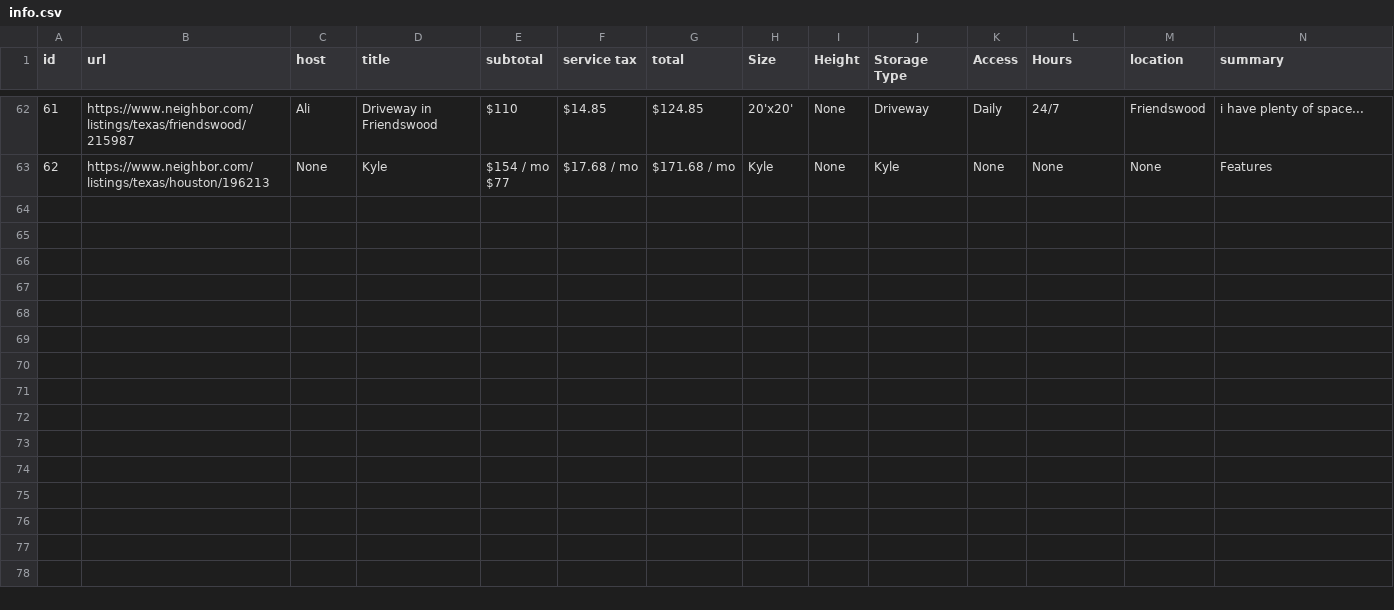
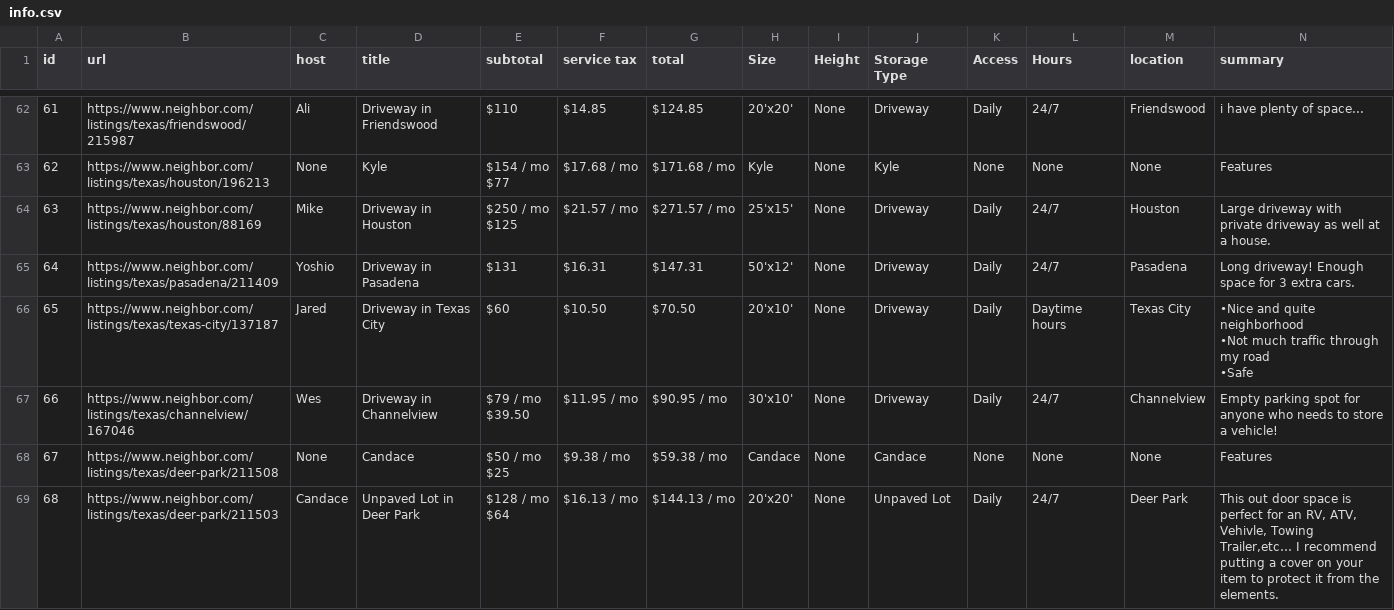
Before and after one commit to tactlabs/cpu-intensive-neighbour-scrapper, a CSV file: info.csv, drawn as a sheet; only a part is shown, gaps mark what is left out; rows hold the shown columns only; ↵ is a line break in a cell; the diff names each change by its address in the sheet, - before the commit and + after, or states it on an @@ line.

```diff
--- a/info.csv
+++ b/info.csv
+row 64: 63 | https://www.neighbor.com/listings/texas/houston/88169 | Mike | Driveway in Houston | $250 / mo ↵ $125 | $21.57 / mo | $271.57 / mo | 25'x15' | None | Driveway | Daily | 24/7 | Houston | Large driveway with private driveway as well at a house.
+row 65: 64 | https://www.neighbor.com/listings/texas/pasadena/211409 | Yoshio | Driveway in Pasadena | $131 | $16.31 | $147.31 | 50'x12' | None | Driveway | Daily | 24/7 | Pasadena | Long driveway! Enough space for 3 extra cars.
+row 66: 65 | https://www.neighbor.com/listings/texas/texas-city/137187 | Jared | Driveway in Texas City | $60 | $10.50 | $70.50 | 20'x10' | None | Driveway | Daily | Daytime hours | Texas City | •Nice and quite neighborhood ↵ •Not much traffic through my road ↵ •Safe
+row 67: 66 | https://www.neighbor.com/listings/texas/channelview/167046 | Wes | Driveway in Channelview | $79 / mo ↵ $39.50 | $11.95 / mo | $90.95 / mo | 30'x10' | None | Driveway | Daily | 24/7 | Channelview | Empty parking spot for anyone who needs to store a vehicle!
+row 68: 67 | https://www.neighbor.com/listings/texas/deer-park/211508 | None | Candace | $50 / mo ↵ $25 | $9.38 / mo | $59.38 / mo | Candace | None | Candace | None | None | None | Features
+row 69: 68 | https://www.neighbor.com/listings/texas/deer-park/211503 | Candace | Unpaved Lot in Deer Park | $128 / mo ↵ $64 | $16.13 / mo | $144.13 / mo | 20'x20' | None | Unpaved Lot | Daily | 24/7 | Deer Park | This out door space is perfect for an RV, ATV, Vehivle, Towing Trailer,etc… I recommend putting a cover on your item to protect it from the elements.
```
Also changed, not shown: 1 other file.
